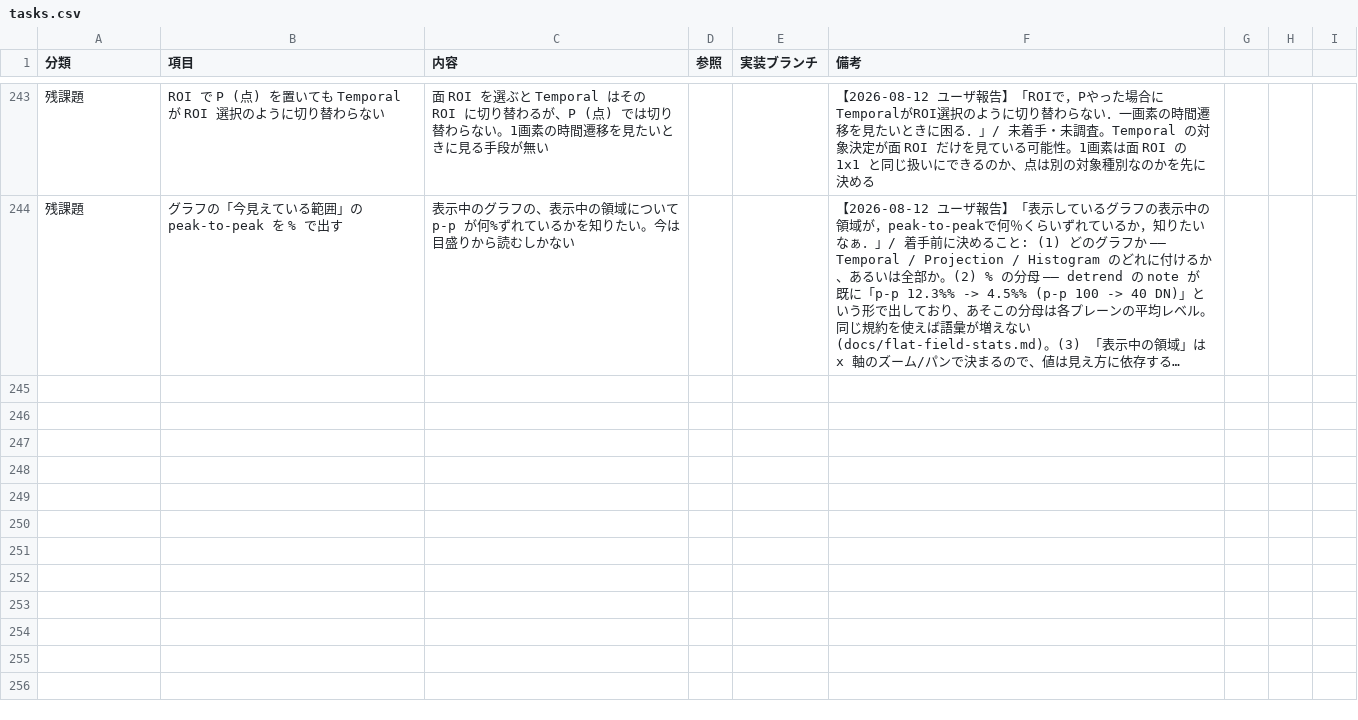
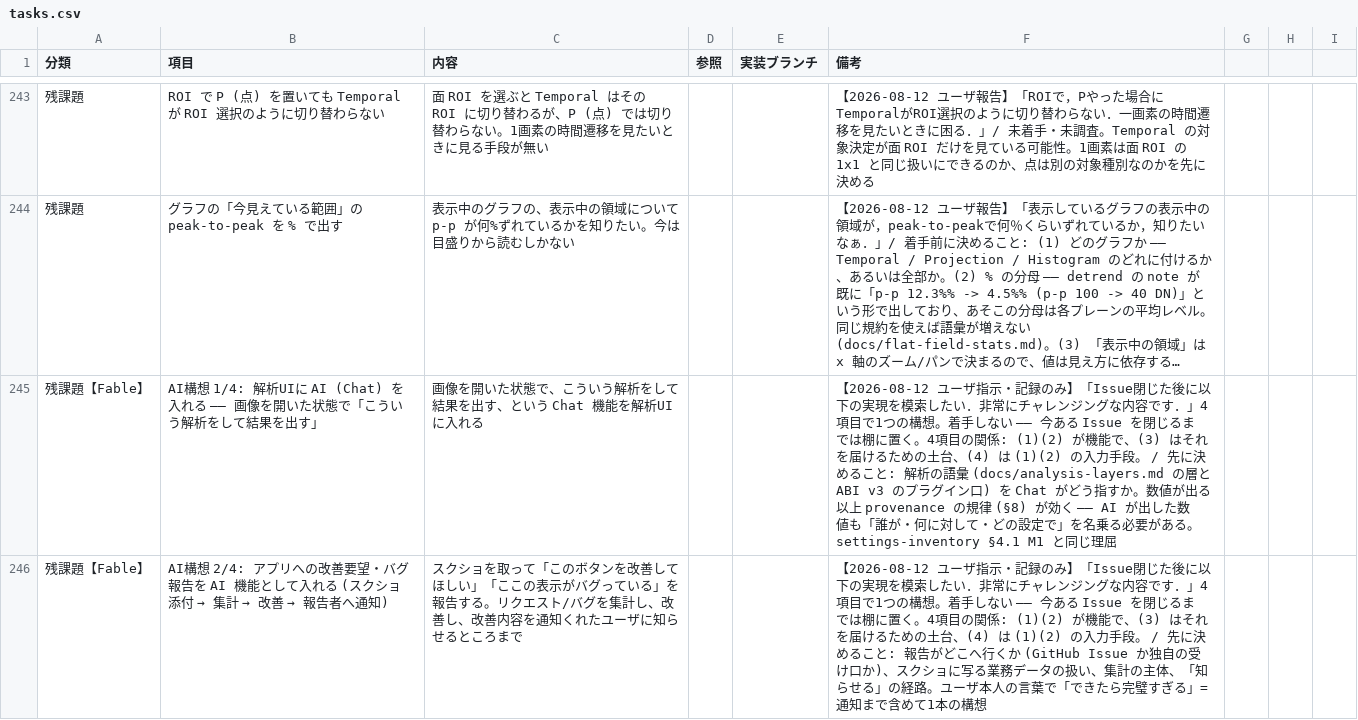
Before and after one commit to klimemam/viewer, a CSV file: docs/tasks.csv, drawn as a sheet; only a part is shown, gaps mark what is left out; long unchanged cells end in …; the diff covers the shown part only; the diff names each change by its address in the sheet, - before the commit and + after, or states it on an @@ line.

```diff
--- a/docs/tasks.csv
+++ b/docs/tasks.csv
+row 245: 残課題【Fable】 | AI構想 1/4: 解析UIに AI (Chat) を入れる —— 画像を開いた状態で「こういう解析をして結果を出す」 | 画像を開いた状態で、こういう解析をして結果を出す、という Chat 機能を解析UIに入れる |  |  | 【2026-08-12 ユーザ指示・記録のみ】「Issue閉じた後に以下の実現を模索したい．非常にチャレンジングな内容です．」4項目で1つの構想。着手しない —— 今ある Issue を閉じるまでは棚に置く。4項目の関係: (1)(2) が機能で、(3) はそれを届けるための土台、(4) は (1)(2) の入力手段。 / 先に決めること: 解析の語彙 (docs/analysis-layers.md の層と ABI v3 のプラグイン口) を Chat がどう指すか。数値が出る以上 provenance の規律 (§8) が効く —— AI が出した数値も「誰が・何に対して・どの設定で」を名乗る必要がある。settings-inventory §4.1 M1 と同じ理屈
+row 246: 残課題【Fable】 | AI構想 2/4: アプリへの改善要望・バグ報告を AI 機能として入れる (スクショ添付 → 集計 → 改善 → 報告者へ通知) | スクショを取って「このボタンを改善してほしい」「ここの表示がバグっている」を報告する。リクエスト/バグを集計し、改善し、改善内容を通知くれたユーザに知らせるところまで |  |  | 【2026-08-12 ユーザ指示・記録のみ】「Issue閉じた後に以下の実現を模索したい．非常にチャレンジングな内容です．」4項目で1つの構想。着手しない —— 今ある Issue を閉じるまでは棚に置く。4項目の関係: (1)(2) が機能で、(3) はそれを届けるための土台、(4) は (1)(2) の入力手段。 / 先に決めること: 報告がどこへ行くか (GitHub Issue か独自の受け口か)、スクショに写る業務データの扱い、集計の主体、「知らせる」の経路。ユーザ本人の言葉で「できたら完璧すぎる」= 通知まで含めて1本の構想
```
Also changed, not shown: 2 added rows elsewhere in this file.
